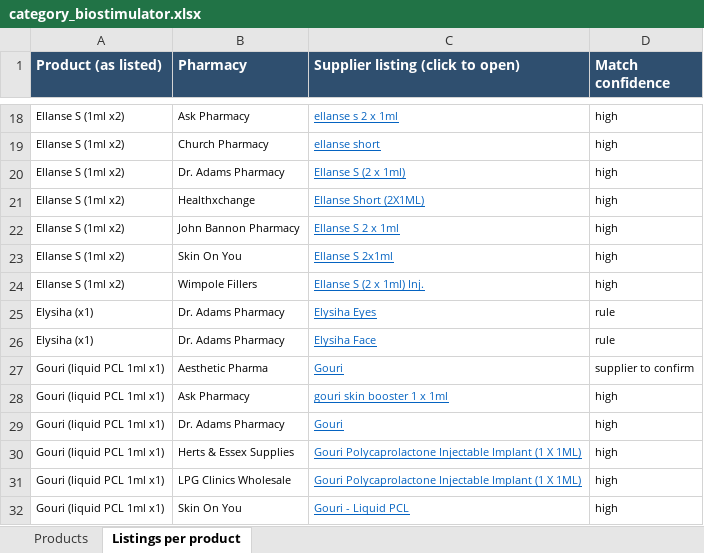
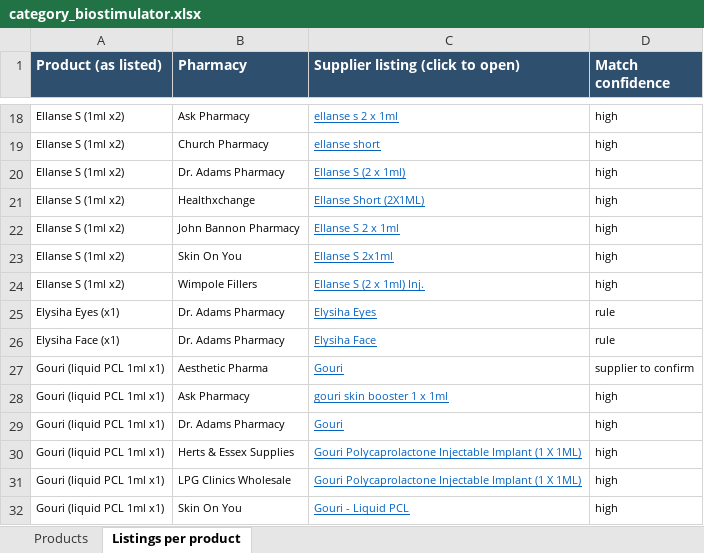
Before and after one commit to asghariresearcher1918-cyber/product-matching, an Excel workbook: output/category_biostimulator.xlsx, sheet Listings per product, drawn as a sheet; only a part is shown, gaps mark what is left out; values as stored, in another font and other column widths than the file's, no borders; the diff names each change by its address in the sheet, - before the commit and + after, or states it on an @@ line.

```diff
--- a/output/category_biostimulator.xlsx (sheet Listings per product)
+++ b/output/category_biostimulator.xlsx (sheet Listings per product)
-A25 (Product (as listed)): Elysiha (x1)
+A25 (Product (as listed)): Elysiha Eyes (x1)
-A26 (Product (as listed)): Elysiha (x1)
+A26 (Product (as listed)): Elysiha Face (x1)
```
Also changed, not shown: sheet Products, output/master_catalogue.xlsx, 11 other files.
